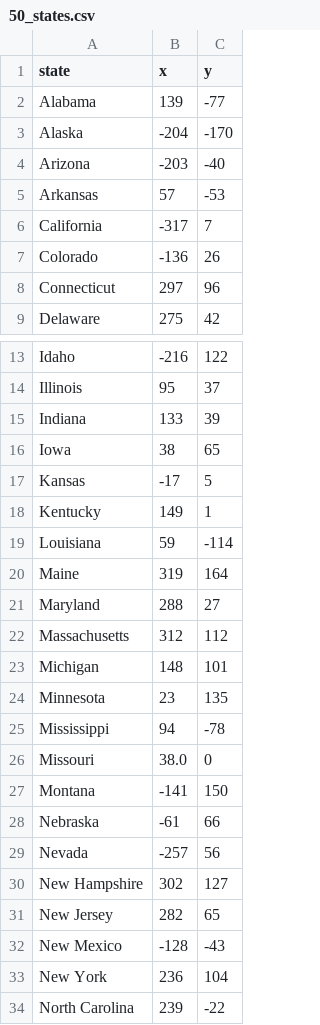
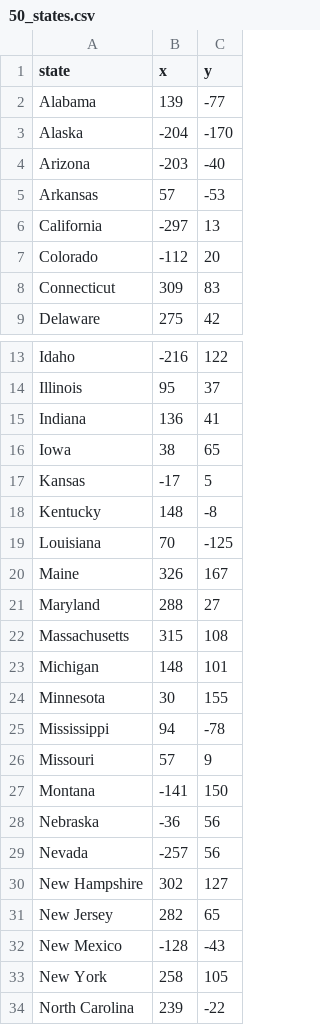
Before and after one commit to ccreswell97/Python-Practice, a CSV file: UnitedStatesGuessingGame/50_states.csv, drawn as a sheet; only a part is shown, gaps mark what is left out; the diff covers the shown part only.

Commit message:
Add more accurate x,y positions for states and count score

```diff
--- a/UnitedStatesGuessingGame/50_states.csv
+++ b/UnitedStatesGuessingGame/50_states.csv
@@ -5,5 +5,5 @@ Arizona,-203,-40
 Arkansas,57,-53
-California,-317,7
-Colorado,-136,26
-Connecticut,297,96
+California,-297,13
+Colorado,-112,20
+Connecticut,309,83
 Delaware,275,42
@@ -14,16 +14,16 @@ Idaho,-216,122
 Illinois,95,37
-Indiana,133,39
+Indiana,136,41
 Iowa,38,65
 Kansas,-17,5
-Kentucky,149,1
-Louisiana,59,-114
-Maine,319,164
+Kentucky,148,-8
+Louisiana,70,-125
+Maine,326,167
 Maryland,288,27
-Massachusetts,312,112
+Massachusetts,315,108
 Michigan,148,101
-Minnesota,23,135
+Minnesota,30,155
 Mississippi,94,-78
-Missouri,38.0,0
+Missouri,57,9
 Montana,-141,150
-Nebraska,-61,66
+Nebraska,-36,56
 Nevada,-257,56
@@ -32,3 +32,3 @@ New Jersey,282,65
 New Mexico,-128,-43
-New York,236,104
+New York,258,105
 North Carolina,239,-22
```
Also changed, not shown: 4 edited cells elsewhere in this file, 1 other file.
